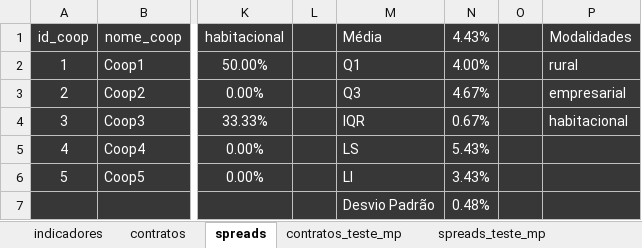
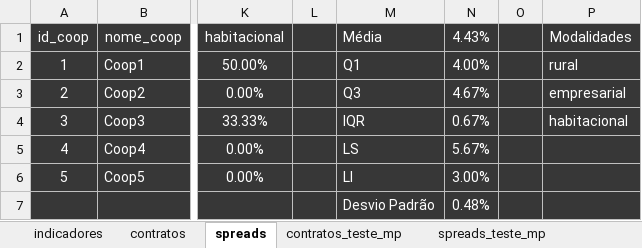
Before and after one commit to rafantinel/spreads, an Excel workbook: contratos.xlsx, sheet spreads, drawn as a sheet; only a part is shown, gaps mark what is left out; values as stored, in another font and other column widths than the file's, no borders; charts and pictures not drawn; the diff names each change by its address in the sheet, - before the commit and + after, or states it on an @@ line.

```diff
--- a/contratos.xlsx (sheet spreads)
+++ b/contratos.xlsx (sheet spreads)
-N5 (4.43%): 5.43%
+N5 (4.43%): 5.67%
-N6 (4.43%): 3.43%
+N6 (4.43%): 3.00%
```
Also changed, not shown: 2 other files.
